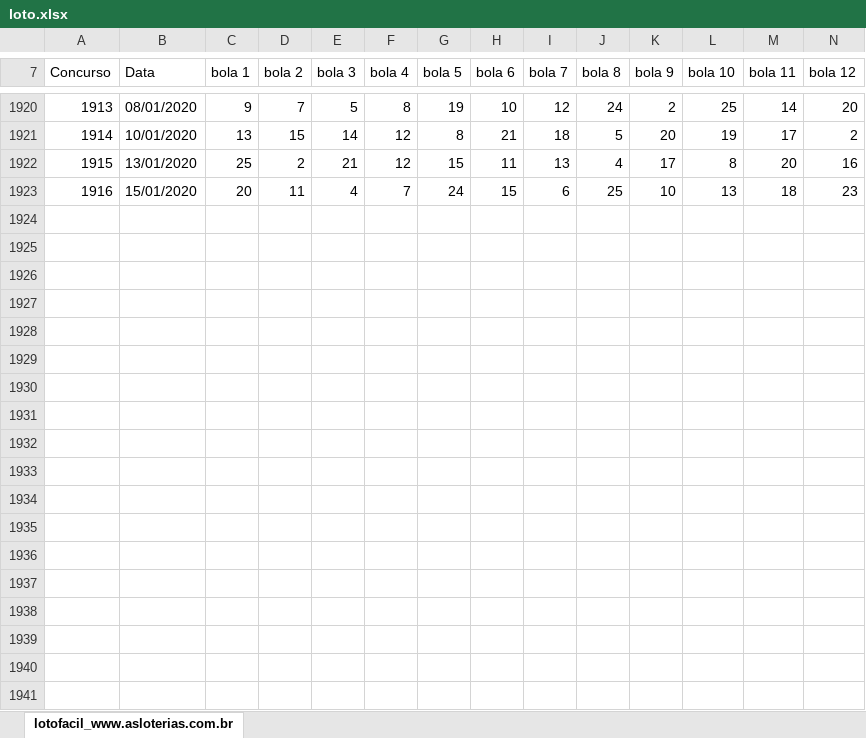
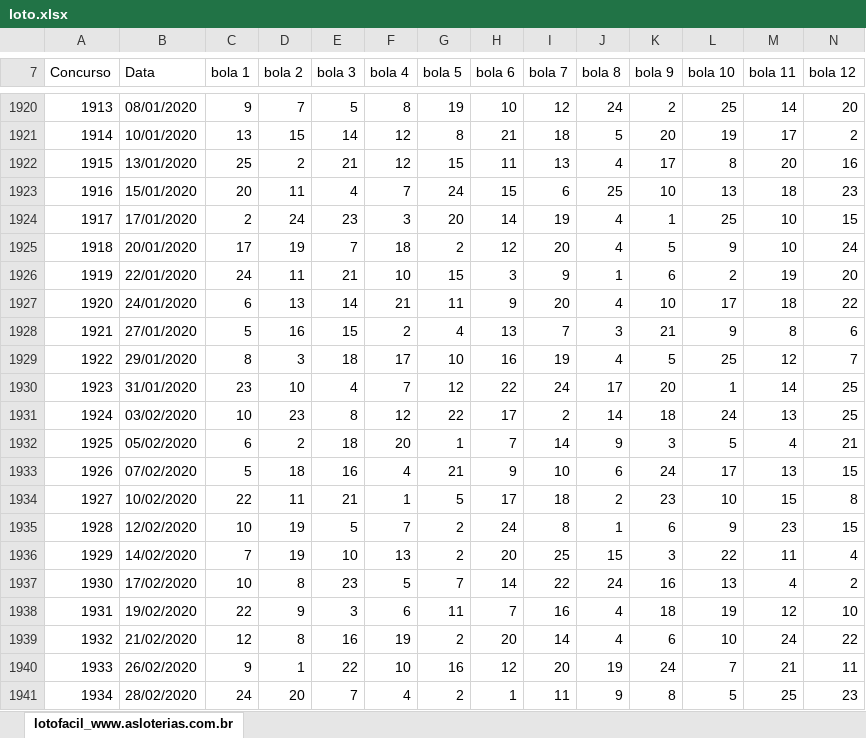
Before and after one commit to alexdeitos/python, an Excel workbook: LotoFacilMySQL/loto.xlsx, sheet lotofacil_www.asloterias.com.br, drawn as a sheet; only a part is shown, gaps mark what is left out; values as stored, in another font and other column widths than the file's, no borders; rows hold the shown columns only; the diff covers the shown part only; the diff names each change by its address in the sheet, - before the commit and + after, or states it on an @@ line.

```diff
--- a/LotoFacilMySQL/loto.xlsx (sheet lotofacil_www.asloterias.com.br)
+++ b/LotoFacilMySQL/loto.xlsx (sheet lotofacil_www.asloterias.com.br)
+row 1924: 1917 | 17/01/2020 | 2 | 24 | 23 | 3 | 20 | 14 | 19 | 4 | 1 | 25 | 10 | 15
+row 1925: 1918 | 20/01/2020 | 17 | 19 | 7 | 18 | 2 | 12 | 20 | 4 | 5 | 9 | 10 | 24
+row 1926: 1919 | 22/01/2020 | 24 | 11 | 21 | 10 | 15 | 3 | 9 | 1 | 6 | 2 | 19 | 20
+row 1927: 1920 | 24/01/2020 | 6 | 13 | 14 | 21 | 11 | 9 | 20 | 4 | 10 | 17 | 18 | 22
+row 1928: 1921 | 27/01/2020 | 5 | 16 | 15 | 2 | 4 | 13 | 7 | 3 | 21 | 9 | 8 | 6
+row 1929: 1922 | 29/01/2020 | 8 | 3 | 18 | 17 | 10 | 16 | 19 | 4 | 5 | 25 | 12 | 7
+row 1930: 1923 | 31/01/2020 | 23 | 10 | 4 | 7 | 12 | 22 | 24 | 17 | 20 | 1 | 14 | 25
+row 1931: 1924 | 03/02/2020 | 10 | 23 | 8 | 12 | 22 | 17 | 2 | 14 | 18 | 24 | 13 | 25
+row 1932: 1925 | 05/02/2020 | 6 | 2 | 18 | 20 | 1 | 7 | 14 | 9 | 3 | 5 | 4 | 21
+row 1933: 1926 | 07/02/2020 | 5 | 18 | 16 | 4 | 21 | 9 | 10 | 6 | 24 | 17 | 13 | 15
+row 1934: 1927 | 10/02/2020 | 22 | 11 | 21 | 1 | 5 | 17 | 18 | 2 | 23 | 10 | 15 | 8
+row 1935: 1928 | 12/02/2020 | 10 | 19 | 5 | 7 | 2 | 24 | 8 | 1 | 6 | 9 | 23 | 15
+row 1936: 1929 | 14/02/2020 | 7 | 19 | 10 | 13 | 2 | 20 | 25 | 15 | 3 | 22 | 11 | 4
+row 1937: 1930 | 17/02/2020 | 10 | 8 | 23 | 5 | 7 | 14 | 22 | 24 | 16 | 13 | 4 | 2
+row 1938: 1931 | 19/02/2020 | 22 | 9 | 3 | 6 | 11 | 7 | 16 | 4 | 18 | 19 | 12 | 10
+row 1939: 1932 | 21/02/2020 | 12 | 8 | 16 | 19 | 2 | 20 | 14 | 4 | 6 | 10 | 24 | 22
+row 1940: 1933 | 26/02/2020 | 9 | 1 | 22 | 10 | 16 | 12 | 20 | 19 | 24 | 7 | 21 | 11
+row 1941: 1934 | 28/02/2020 | 24 | 20 | 7 | 4 | 2 | 1 | 11 | 9 | 8 | 5 | 25 | 23
```
Also changed, not shown: 93 added rows and row numbers in column A elsewhere in this sheet, LotoFacilMySQL/loto_facil_formatado.xlsx, 5 other files.
